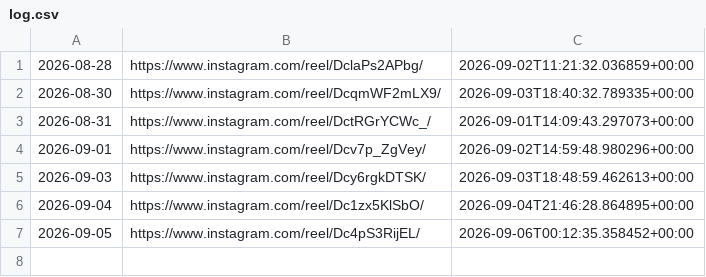
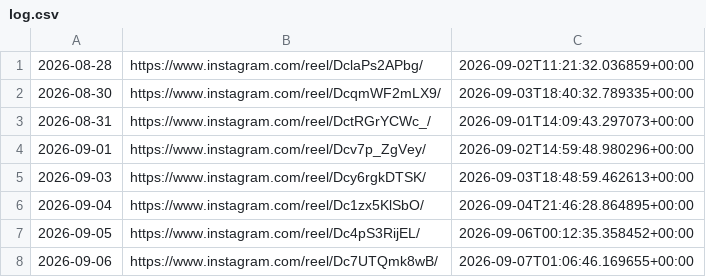
Before and after one commit to roganlxx/year-progress-bar, a CSV file: state/log.csv, drawn as a sheet; the diff names each change by its address in the sheet, - before the commit and + after, or states it on an @@ line.

```diff
--- a/state/log.csv
+++ b/state/log.csv
+row 8: 2026-09-06 | https://www.instagram.com/reel/Dc7UTQmk8wB/ | 2026-09-07T01:06:46.169655+00:00
```
Also changed, not shown: 2 other files.
